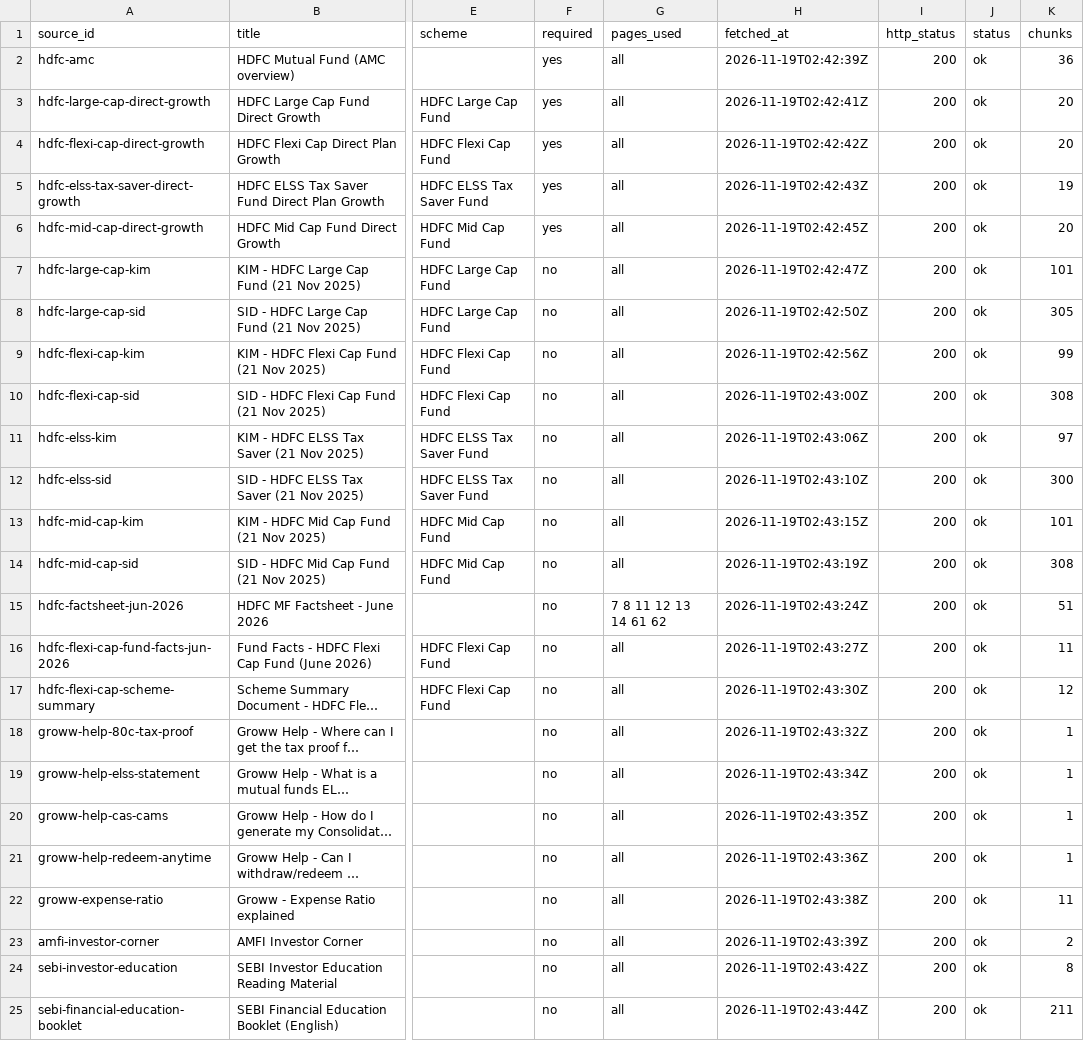
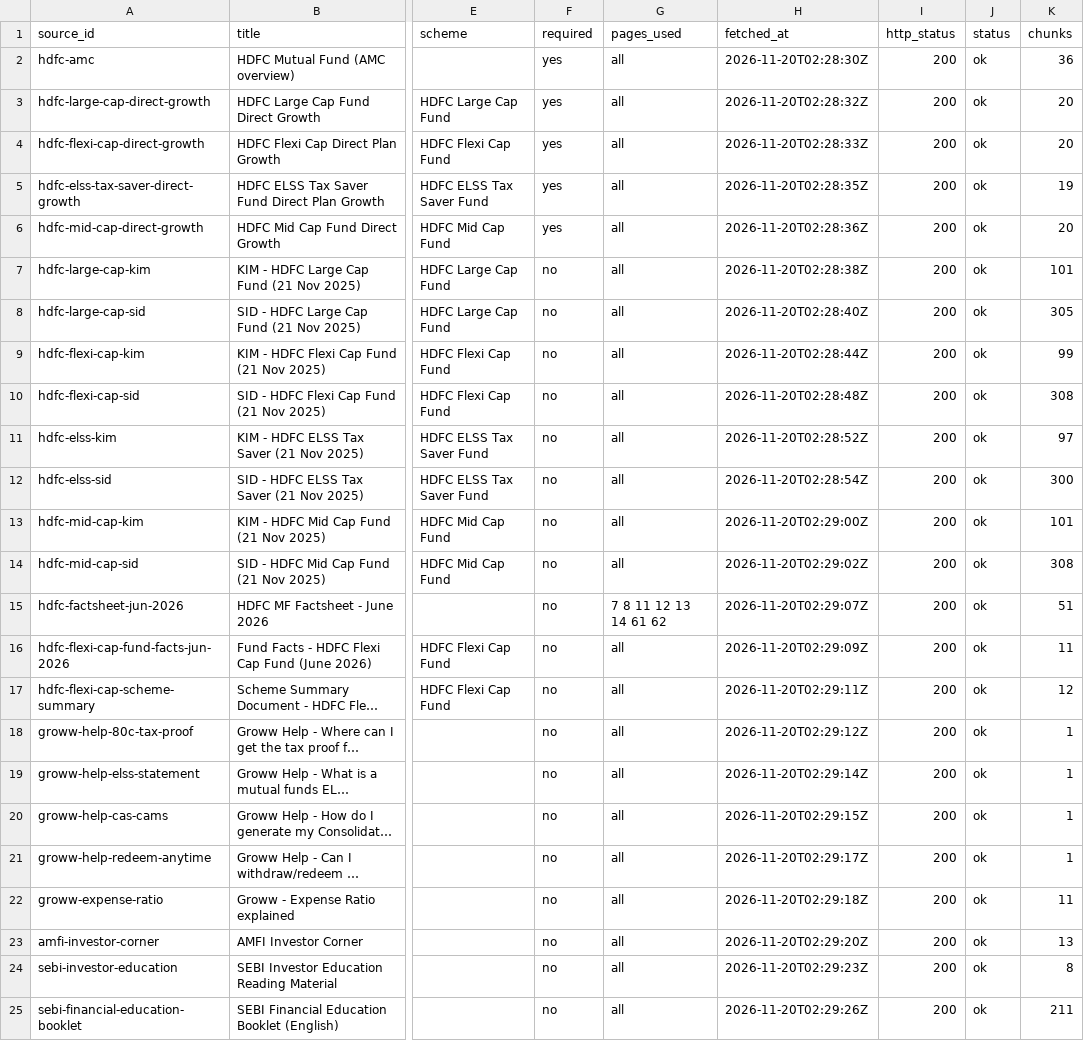
Before and after one commit to ritwijn/hdfc-mf-faq-rag, a CSV file: Docs/sources.csv, drawn as a sheet; only a part is shown, gaps mark what is left out; long unchanged cells end in …; the diff names each change by its address in the sheet, - before the commit and + after, or states it on an @@ line.

```diff
--- a/Docs/sources.csv
+++ b/Docs/sources.csv
-H2 (fetched_at): 2026-11-19T02:42:39Z
+H2 (fetched_at): 2026-11-20T02:28:30Z
-H3 (fetched_at): 2026-11-19T02:42:41Z
+H3 (fetched_at): 2026-11-20T02:28:32Z
-H4 (fetched_at): 2026-11-19T02:42:42Z
+H4 (fetched_at): 2026-11-20T02:28:33Z
-H5 (fetched_at): 2026-11-19T02:42:43Z
+H5 (fetched_at): 2026-11-20T02:28:35Z
-H6 (fetched_at): 2026-11-19T02:42:45Z
+H6 (fetched_at): 2026-11-20T02:28:36Z
-H7 (fetched_at): 2026-11-19T02:42:47Z
+H7 (fetched_at): 2026-11-20T02:28:38Z
-H8 (fetched_at): 2026-11-19T02:42:50Z
+H8 (fetched_at): 2026-11-20T02:28:40Z
-H9 (fetched_at): 2026-11-19T02:42:56Z
+H9 (fetched_at): 2026-11-20T02:28:44Z
-H10 (fetched_at): 2026-11-19T02:43:00Z
+H10 (fetched_at): 2026-11-20T02:28:48Z
-H11 (fetched_at): 2026-11-19T02:43:06Z
+H11 (fetched_at): 2026-11-20T02:28:52Z
-H12 (fetched_at): 2026-11-19T02:43:10Z
+H12 (fetched_at): 2026-11-20T02:28:54Z
-H13 (fetched_at): 2026-11-19T02:43:15Z
+H13 (fetched_at): 2026-11-20T02:29:00Z
-H14 (fetched_at): 2026-11-19T02:43:19Z
+H14 (fetched_at): 2026-11-20T02:29:02Z
-H15 (fetched_at): 2026-11-19T02:43:24Z
+H15 (fetched_at): 2026-11-20T02:29:07Z
-H16 (fetched_at): 2026-11-19T02:43:27Z
+H16 (fetched_at): 2026-11-20T02:29:09Z
-H17 (fetched_at): 2026-11-19T02:43:30Z
+H17 (fetched_at): 2026-11-20T02:29:11Z
-H18 (fetched_at): 2026-11-19T02:43:32Z
+H18 (fetched_at): 2026-11-20T02:29:12Z
-H19 (fetched_at): 2026-11-19T02:43:34Z
+H19 (fetched_at): 2026-11-20T02:29:14Z
-H20 (fetched_at): 2026-11-19T02:43:35Z
+H20 (fetched_at): 2026-11-20T02:29:15Z
-H21 (fetched_at): 2026-11-19T02:43:36Z
+H21 (fetched_at): 2026-11-20T02:29:17Z
-H22 (fetched_at): 2026-11-19T02:43:38Z
+H22 (fetched_at): 2026-11-20T02:29:18Z
-H23 (fetched_at): 2026-11-19T02:43:39Z
+H23 (fetched_at): 2026-11-20T02:29:20Z
-K23 (chunks): 2
+K23 (chunks): 13
-H24 (fetched_at): 2026-11-19T02:43:42Z
+H24 (fetched_at): 2026-11-20T02:29:23Z
-H25 (fetched_at): 2026-11-19T02:43:44Z
+H25 (fetched_at): 2026-11-20T02:29:26Z
```
Also changed, not shown: 42 other files.
